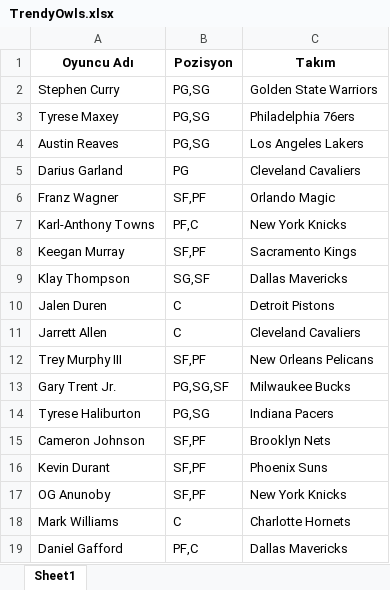
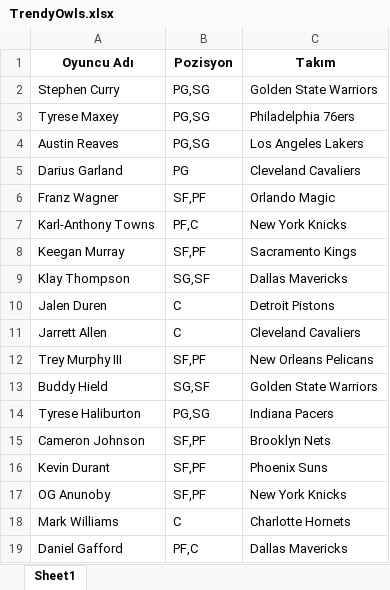
Before and after one commit to ikucukkaya/TradeMachine, an Excel workbook: yahoo/TrendyOwls.xlsx, sheet Sheet1, drawn as a sheet; values as stored, in another font and other column widths than the file's, no borders; removed rows and columns are numbered as before the commit, all else as after; the diff names each change by its address in the sheet, - before the commit and + after, or states it on an @@ line.

```diff
--- a/yahoo/TrendyOwls.xlsx (sheet Sheet1)
+++ b/yahoo/TrendyOwls.xlsx (sheet Sheet1)
-row 13: Gary Trent Jr. | PG,SG,SF | Milwaukee Bucks
+row 13: Buddy Hield | SG,SF | Golden State Warriors
```
Also changed, not shown: yahoo/Maltaspor.xlsx, yahoo/NSY.xlsx, 5 other files.
